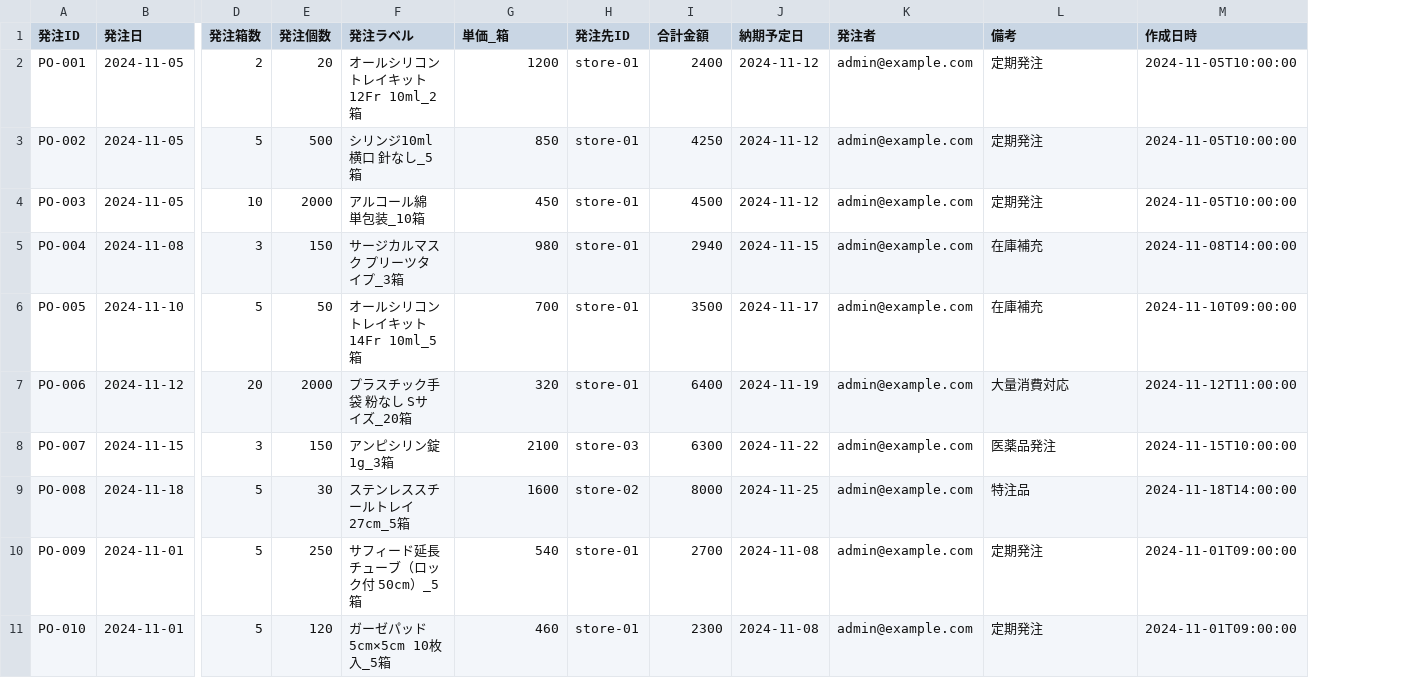
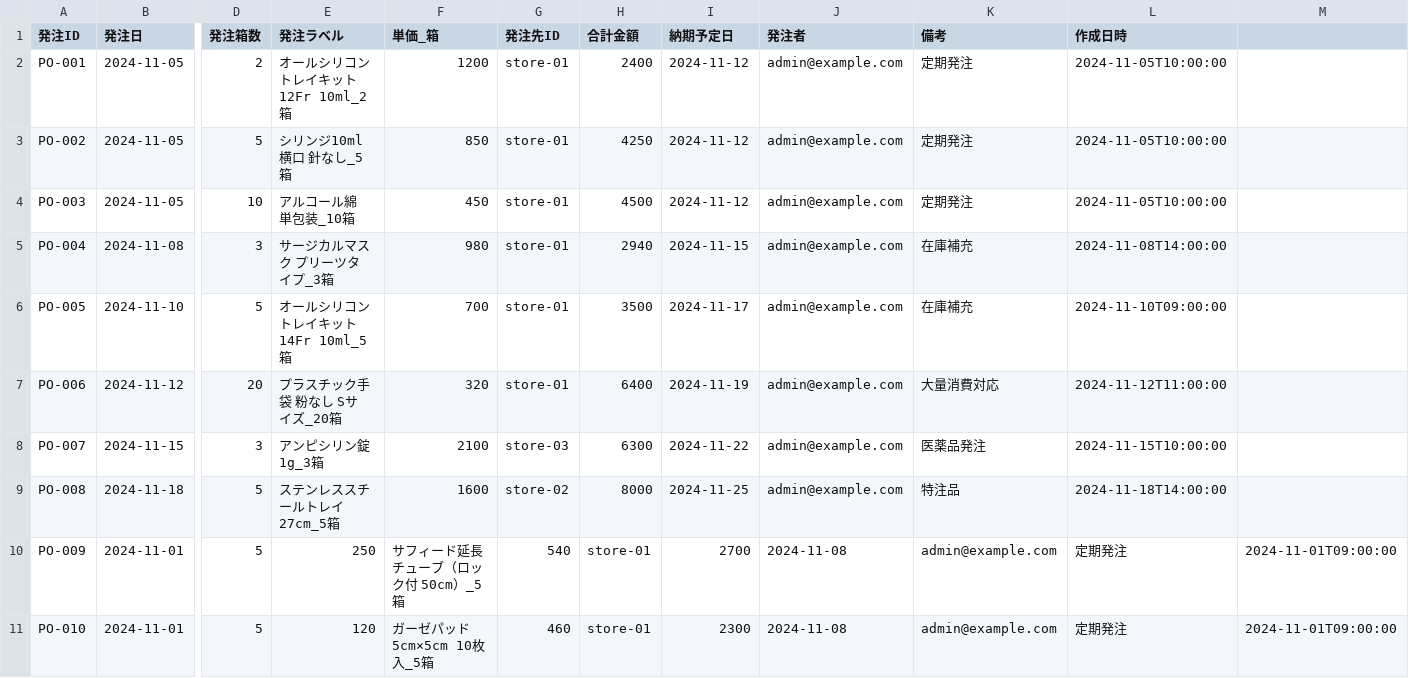
Before and after one commit to KurochanMasayan/sobani-dx, a CSV file: projects/medical-supplies-appsheet/data-model/csv-data/transactions/発注記録.csv, drawn as a sheet; only a part is shown, gaps mark what is left out; removed rows and columns are numbered as before the commit, all else as after; the diff names each change by its address in the sheet, - before the commit and + after, or states it on an @@ line.

```diff
--- a/projects/medical-supplies-appsheet/data-model/csv-data/transactions/発注記録.csv
+++ b/projects/medical-supplies-appsheet/data-model/csv-data/transactions/発注記録.csv
-column E (発注個数), rows 2-11: 20 | 500 | 2000 | 150 | 50 | 2000 | 150 | 30 | 250 | 120
+column M, rows 10-11: 2024-11-01T09:00:00 | 2024-11-01T09:00:00
-E10 (発注ラベル): サフィード延長チューブ（ロック付 50cm）_5箱
+E10 (発注ラベル): 250
-F10 (単価_箱): 540
+F10 (単価_箱): サフィード延長チューブ（ロック付 50cm）_5箱
-G10 (発注先ID): store-01
+G10 (発注先ID): 540
-H10 (合計金額): 2700
+H10 (合計金額): store-01
-I10 (納期予定日): 2024-11-08
+I10 (納期予定日): 2700
-J10:J11 (発注者): admin@example.com
+J10:J11 (発注者): 2024-11-08
-K10:K11 (備考): 定期発注
+K10:K11 (備考): admin@example.com
-L10:L11 (作成日時): 2024-11-01T09:00:00
+L10:L11 (作成日時): 定期発注
-E11 (発注ラベル): ガーゼパッド 5cm×5cm 10枚入_5箱
+E11 (発注ラベル): 120
-F11 (単価_箱): 460
+F11 (単価_箱): ガーゼパッド 5cm×5cm 10枚入_5箱
-G11 (発注先ID): store-01
+G11 (発注先ID): 460
-H11 (合計金額): 2300
+H11 (合計金額): store-01
-I11 (納期予定日): 2024-11-08
+I11 (納期予定日): 2300
```
Also changed, not shown: projects/medical-supplies-appsheet/data-model/csv-data/masters/セットテンプレートマスタ.csv, projects/medical-supplies-appsheet/data-model/csv-data/masters/セット構成明細.csv, 5 other files.
